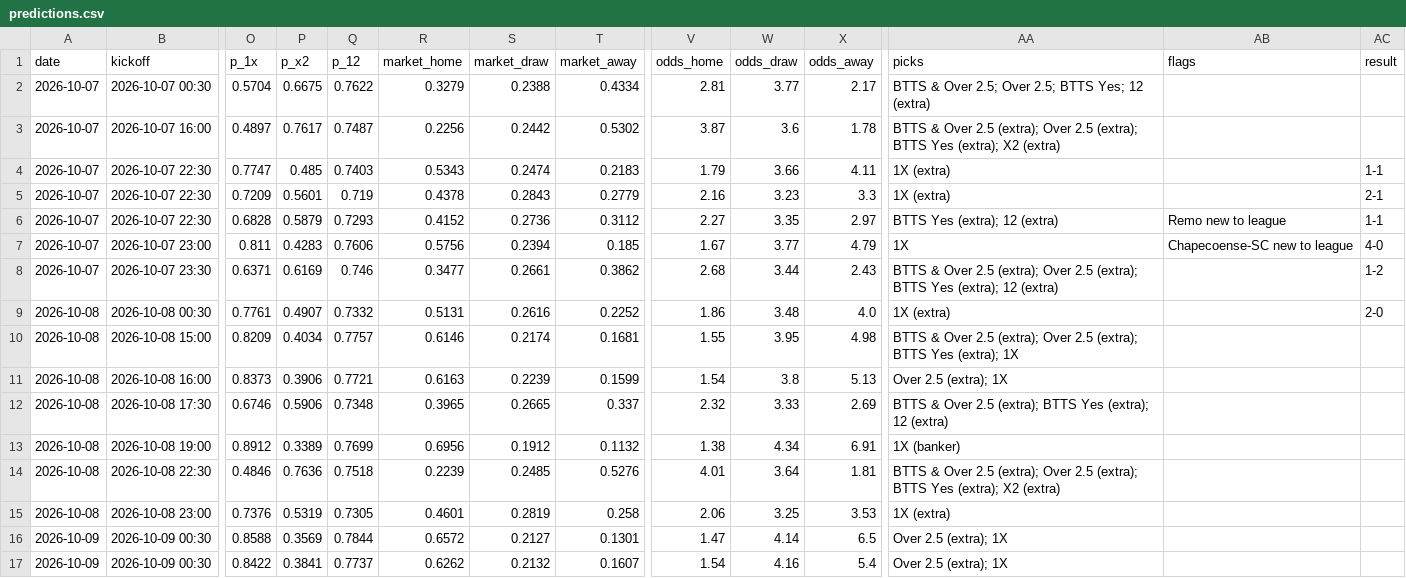
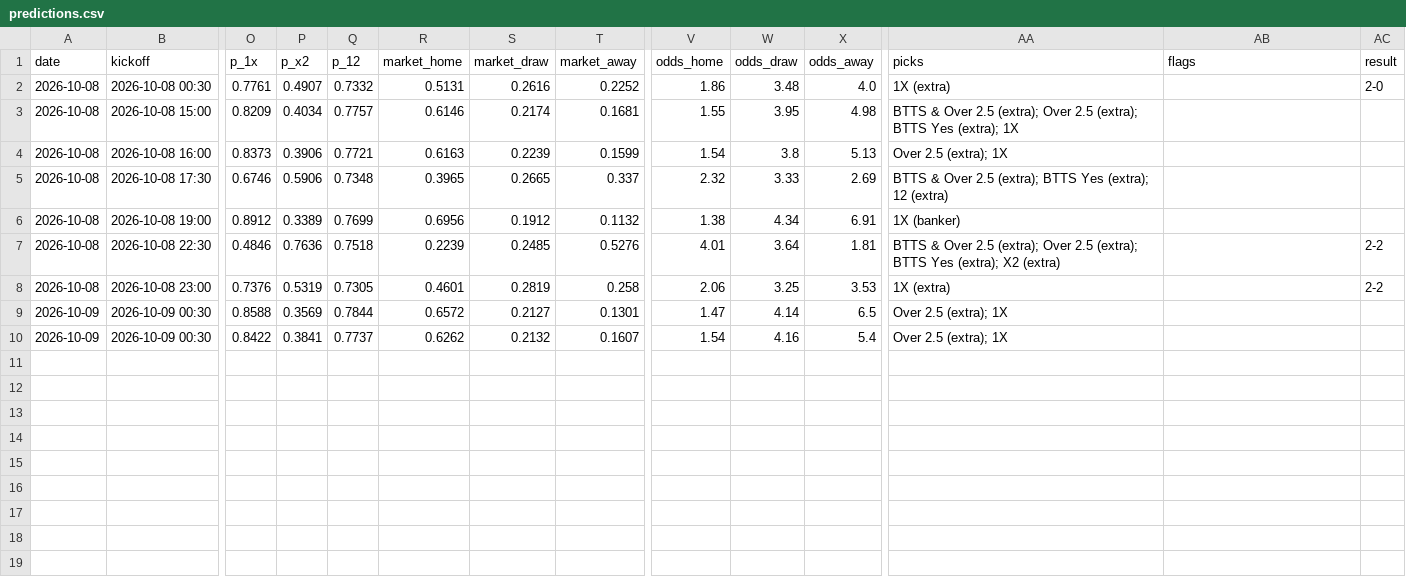
Before and after one commit to G71212/G71212, a CSV file: predictions.csv, drawn as a sheet; only a part is shown, gaps mark what is left out; removed rows and columns are numbered as before the commit, all else as after; rows hold the shown columns only; the diff names each change by its address in the sheet, - before the commit and + after, or states it on an @@ line.

```diff
--- a/predictions.csv
+++ b/predictions.csv
-row 2: 2026-10-07 | 2026-10-07 00:30 | 0.5704 | 0.6675 | 0.7622 | 0.3279 | 0.2388 | 0.4334 | 2.81 | 3.77 | 2.17 | BTTS & Over 2.5; Over 2.5; BTTS Yes; 12 (extra)
-row 3: 2026-10-07 | 2026-10-07 16:00 | 0.4897 | 0.7617 | 0.7487 | 0.2256 | 0.2442 | 0.5302 | 3.87 | 3.6 | 1.78 | BTTS & Over 2.5 (extra); Over 2.5 (extra); BTTS Yes (extra); X2 (extra)
-row 4: 2026-10-07 | 2026-10-07 22:30 | 0.7747 | 0.485 | 0.7403 | 0.5343 | 0.2474 | 0.2183 | 1.79 | 3.66 | 4.11 | 1X (extra) |  | 1-1
-row 5: 2026-10-07 | 2026-10-07 22:30 | 0.7209 | 0.5601 | 0.719 | 0.4378 | 0.2843 | 0.2779 | 2.16 | 3.23 | 3.3 | 1X (extra) |  | 2-1
-row 6: 2026-10-07 | 2026-10-07 22:30 | 0.6828 | 0.5879 | 0.7293 | 0.4152 | 0.2736 | 0.3112 | 2.27 | 3.35 | 2.97 | BTTS Yes (extra); 12 (extra) | Remo new to league | 1-1
-row 7: 2026-10-07 | 2026-10-07 23:00 | 0.811 | 0.4283 | 0.7606 | 0.5756 | 0.2394 | 0.185 | 1.67 | 3.77 | 4.79 | 1X | Chapecoense-SC new to league | 4-0
-row 8: 2026-10-07 | 2026-10-07 23:30 | 0.6371 | 0.6169 | 0.746 | 0.3477 | 0.2661 | 0.3862 | 2.68 | 3.44 | 2.43 | BTTS & Over 2.5 (extra); Over 2.5 (extra); BTTS Yes (extra); 12 (extra) |  | 1-2
-AC7:AC8 (result): (empty)
+AC7:AC8 (result): 2-2
```
Also changed, not shown: 4 other files.
